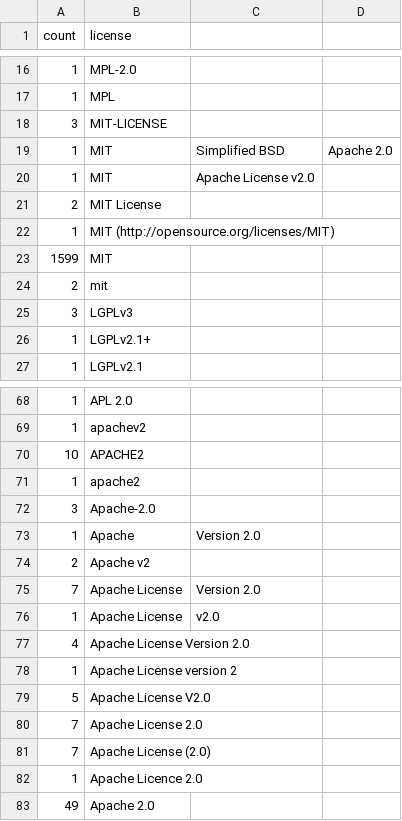
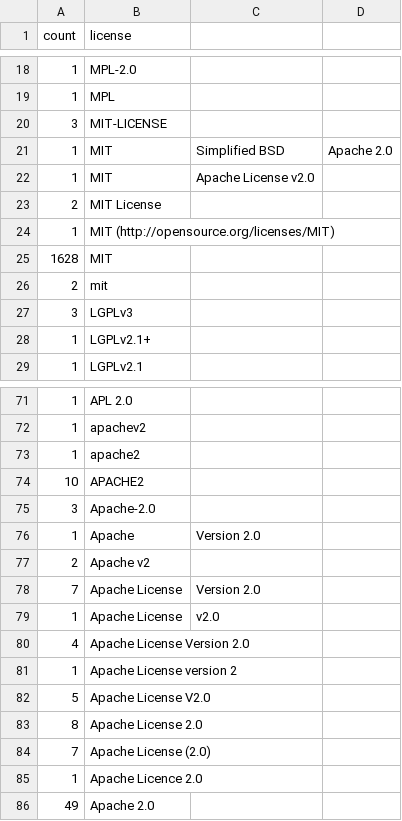
Before and after one commit to bf4/gemproject, a CSV file: license_usage.csv, drawn as a sheet; only a part is shown, gaps mark what is left out; the diff covers the shown part only.

```diff
--- a/license_usage.csv
+++ b/license_usage.csv
@@ -22,3 +24,3 @@ count,license
 1,MIT (http://opensource.org/licenses/MIT)
-1599,MIT
+1628,MIT
 2,mit
@@ -69,4 +72,4 @@ count,license
 1,apachev2
+1,apache2
 10,APACHE2
-1,apache2
 3,Apache-2.0
@@ -79,3 +82,3 @@ count,license
 5,Apache License V2.0
-7,Apache License 2.0
+8,Apache License 2.0
 7,Apache License (2.0)
```
Also changed, not shown: 4 added rows, 2 moved rows and 2 edited cells elsewhere in this file.
